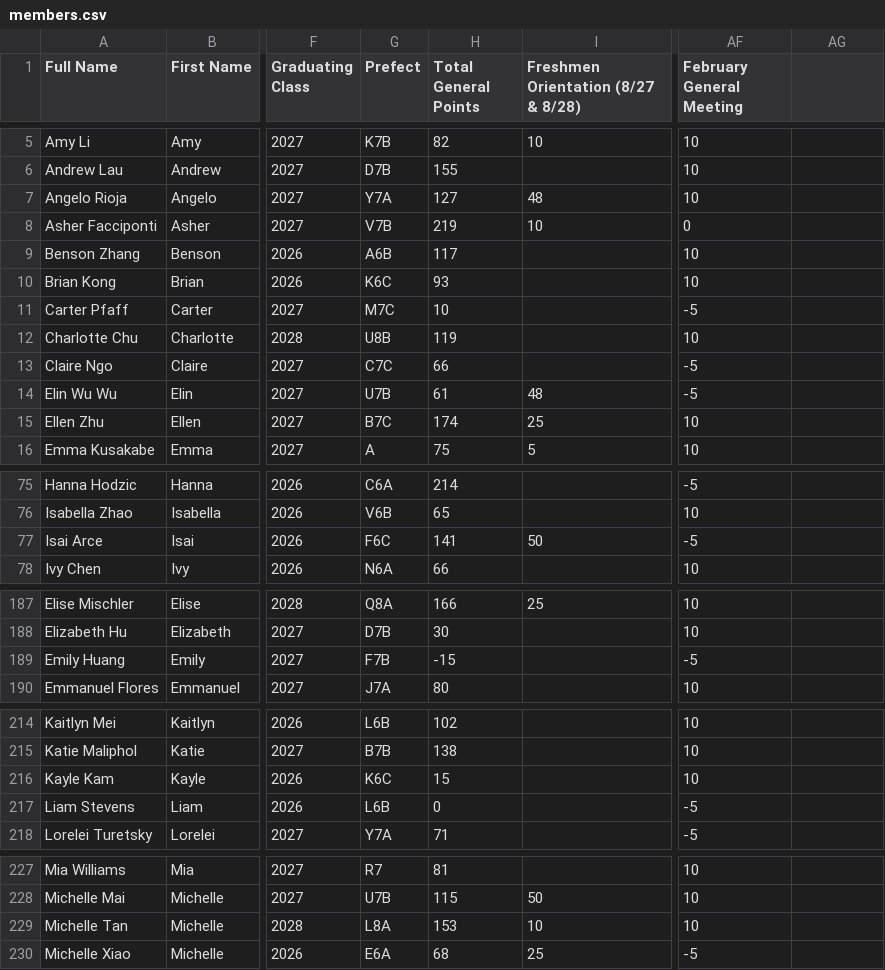
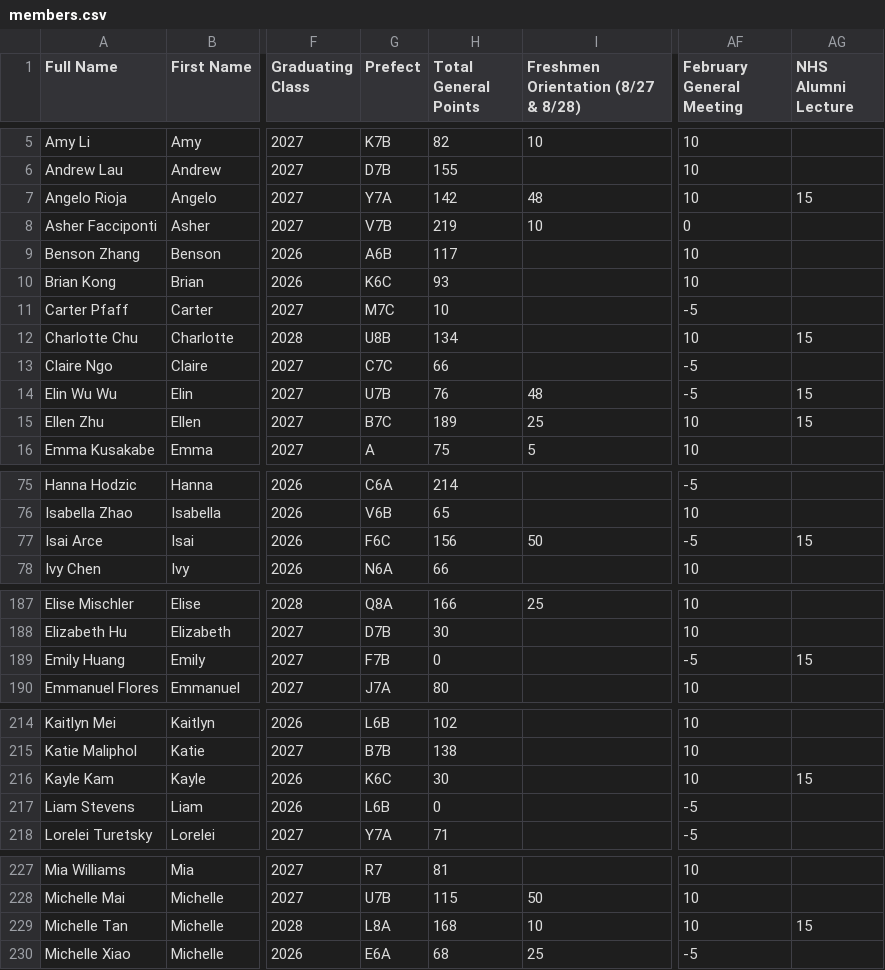
Before and after one commit to BTHS-NHS-Secretaries/bthsnhs.org, a CSV file: members.csv, drawn as a sheet; only a part is shown, gaps mark what is left out; the diff covers the shown part only; the diff names each change by its address in the sheet, - before the commit and + after, or states it on an @@ line.

Commit message:
Update to points & passwords

```diff
--- a/members.csv
+++ b/members.csv
-AG1: (empty)
+AG1: NHS Alumni Lecture
-H7 (Total General Points): 127
+H7 (Total General Points): 142
-AG7 (NHS Alumni Lecture): (empty)
+AG7 (NHS Alumni Lecture): 15
-H12 (Total General Points): 119
+H12 (Total General Points): 134
-AG12 (NHS Alumni Lecture): (empty)
+AG12 (NHS Alumni Lecture): 15
-H14 (Total General Points): 61
+H14 (Total General Points): 76
-AG14:AG15 (NHS Alumni Lecture): (empty)
+AG14:AG15 (NHS Alumni Lecture): 15
-H15 (Total General Points): 174
+H15 (Total General Points): 189
-H77 (Total General Points): 141
+H77 (Total General Points): 156
-AG77 (NHS Alumni Lecture): (empty)
+AG77 (NHS Alumni Lecture): 15
-H189 (Total General Points): -15
+H189 (Total General Points): 0
-AG189 (NHS Alumni Lecture): (empty)
+AG189 (NHS Alumni Lecture): 15
-H216 (Total General Points): 15
+H216 (Total General Points): 30
-AG216 (NHS Alumni Lecture): (empty)
+AG216 (NHS Alumni Lecture): 15
-H229 (Total General Points): 153
+H229 (Total General Points): 168
-AG229 (NHS Alumni Lecture): (empty)
+AG229 (NHS Alumni Lecture): 15
```
Also changed, not shown: 1 added row and 30 edited cells elsewhere in this file, users+password.csv.
